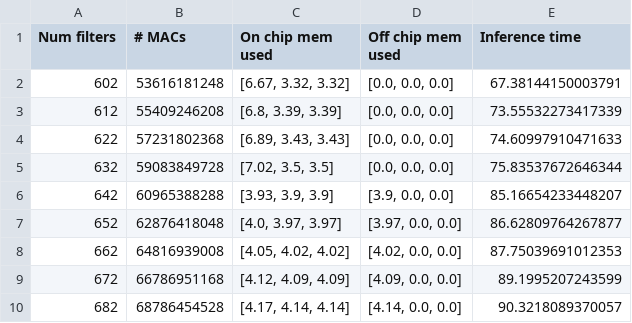
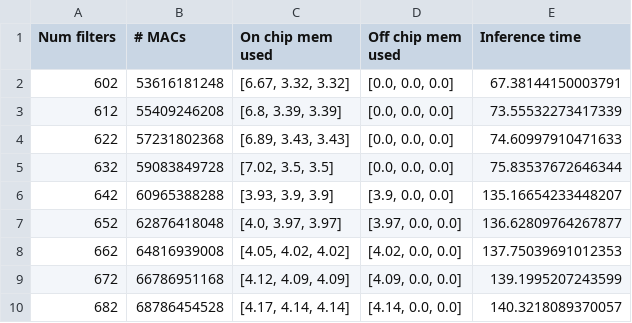
Before and after one commit to Jorgitou98/EdgeTPU-QuantRL-Evaluation, a CSV file: CONV_MACs/results/minF603-maxF683-stepF10-seg3-batch100-profilingTrue.csv, drawn as a sheet.

Commit message:
Experiment according to the batch size of a fixed convolutional network

```diff
--- a/CONV_MACs/results/minF603-maxF683-stepF10-seg3-batch100-profilingTrue.csv
+++ b/CONV_MACs/results/minF603-maxF683-stepF10-seg3-batch100-profilingTrue.csv
@@ -5,6 +5,6 @@ Num filters,# MACs,On chip mem used,Off chip mem used,Inference time
 632,59083849728,"[7.02, 3.5, 3.5]","[0.0, 0.0, 0.0]",75.83537672646344
-642,60965388288,"[3.93, 3.9, 3.9]","[3.9, 0.0, 0.0]",85.16654233448207
-652,62876418048,"[4.0, 3.97, 3.97]","[3.97, 0.0, 0.0]",86.62809764267877
-662,64816939008,"[4.05, 4.02, 4.02]","[4.02, 0.0, 0.0]",87.75039691012353
-672,66786951168,"[4.12, 4.09, 4.09]","[4.09, 0.0, 0.0]",89.1995207243599
-682,68786454528,"[4.17, 4.14, 4.14]","[4.14, 0.0, 0.0]",90.3218089370057
+642,60965388288,"[3.93, 3.9, 3.9]","[3.9, 0.0, 0.0]",135.16654233448207
+652,62876418048,"[4.0, 3.97, 3.97]","[3.97, 0.0, 0.0]",136.62809764267877
+662,64816939008,"[4.05, 4.02, 4.02]","[4.02, 0.0, 0.0]",137.75039691012353
+672,66786951168,"[4.12, 4.09, 4.09]","[4.09, 0.0, 0.0]",139.1995207243599
+682,68786454528,"[4.17, 4.14, 4.14]","[4.14, 0.0, 0.0]",140.3218089370057
```
Also changed, not shown: 4 other files.
